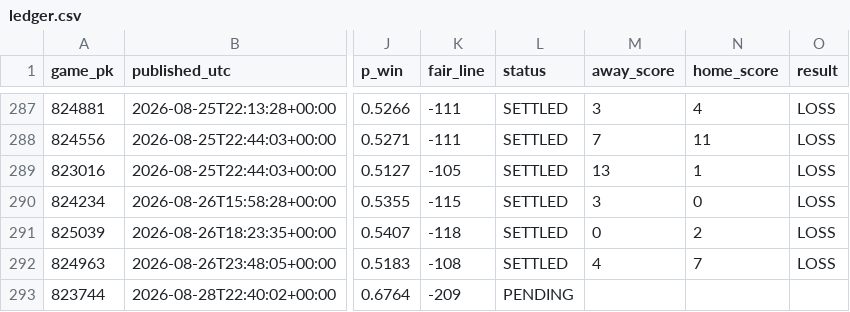
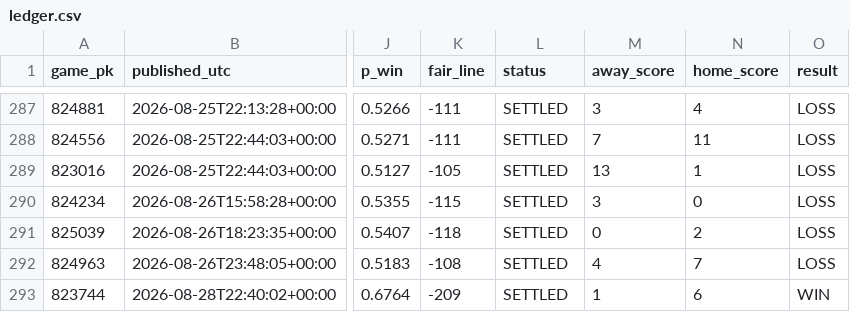
Before and after one commit to 2542609ontarioinc-wq/PickHub, a CSV file: ledger.csv, drawn as a sheet; only a part is shown, gaps mark what is left out; the diff names each change by its address in the sheet, - before the commit and + after, or states it on an @@ line.

```diff
--- a/ledger.csv
+++ b/ledger.csv
-L293 (status): PENDING
+L293 (status): SETTLED
-M293 (away_score): (empty)
+M293 (away_score): 1
-N293 (home_score): (empty)
+N293 (home_score): 6
-O293 (result): (empty)
+O293 (result): WIN
```
Also changed, not shown: 2 other files.
